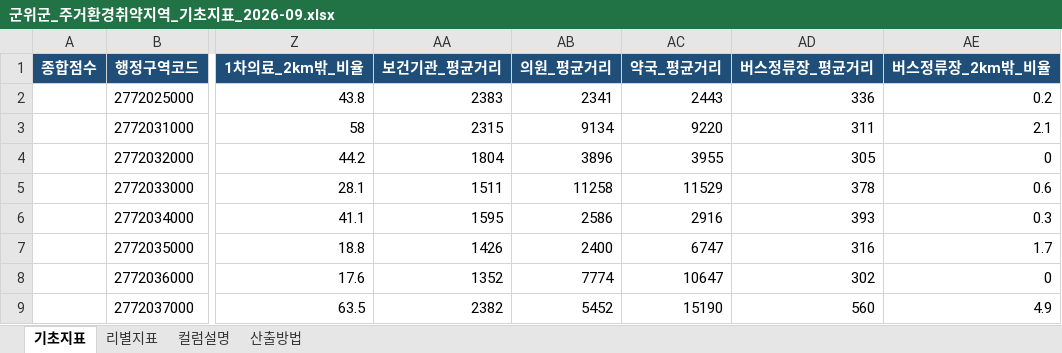
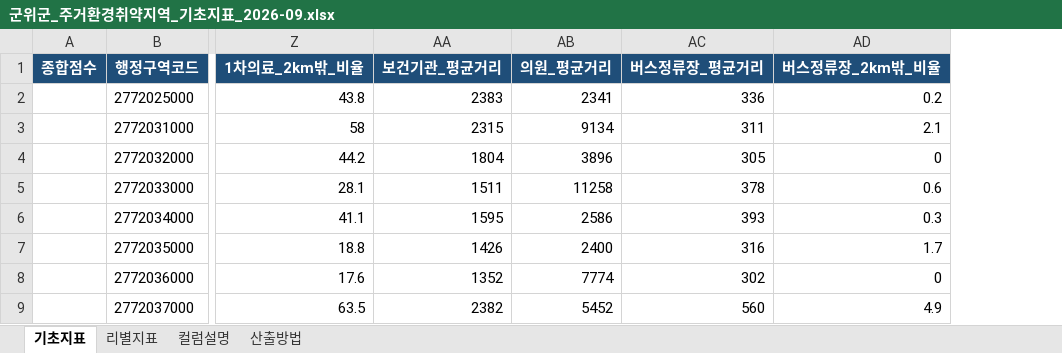
Before and after one commit to nahcub/gunwi-housing, an Excel workbook: outputs/군위군_주거환경취약지역_기초지표_2026-09.xlsx, sheet 기초지표, drawn as a sheet; only a part is shown, gaps mark what is left out; values as stored, in another font and other column widths than the file's, no borders; the diff names each change by its address in the sheet, - before the commit and + after, or states it on an @@ line.

```diff
--- a/outputs/군위군_주거환경취약지역_기초지표_2026-09.xlsx (sheet 기초지표)
+++ b/outputs/군위군_주거환경취약지역_기초지표_2026-09.xlsx (sheet 기초지표)
-column AC (약국_평균거리), rows 2-9: 2443 | 9220 | 3955 | 11529 | 2916 | 6747 | 10647 | 15190
```
Also changed, not shown: sheet 컬럼설명, sheet 리별지표, sheet 산출방법, 18 other files.
